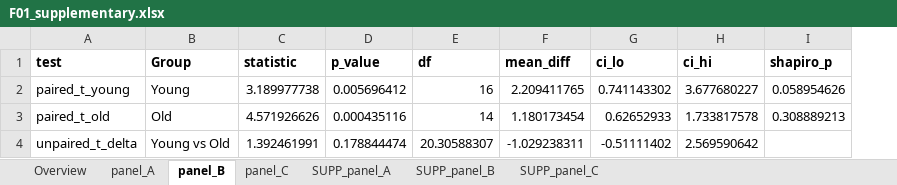
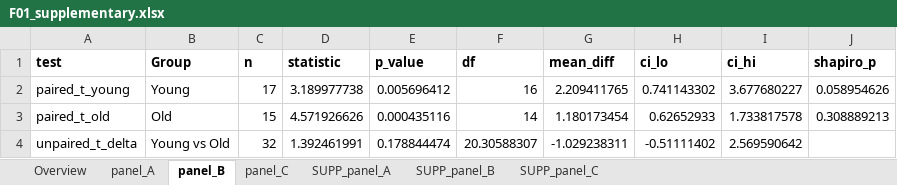
Before and after one commit to Dustyn-T-Lewis/YvO_2025, an Excel workbook: 04_Figures/F01/c_data/F01_supplementary.xlsx, sheet panel_B, drawn as a sheet; values as stored, in another font and other column widths than the file's, no borders; the diff names each change by its address in the sheet, - before the commit and + after, or states it on an @@ line.

Commit message:
F01: phenotype figure panel and layout updates

```diff
--- a/04_Figures/F01/c_data/F01_supplementary.xlsx (sheet panel_B)
+++ b/04_Figures/F01/c_data/F01_supplementary.xlsx (sheet panel_B)
+column C (n), rows 2-4: 17 | 15 | 32
```
Also changed, not shown: sheet SUPP_panel_A, sheet panel_C, 31 other files.
